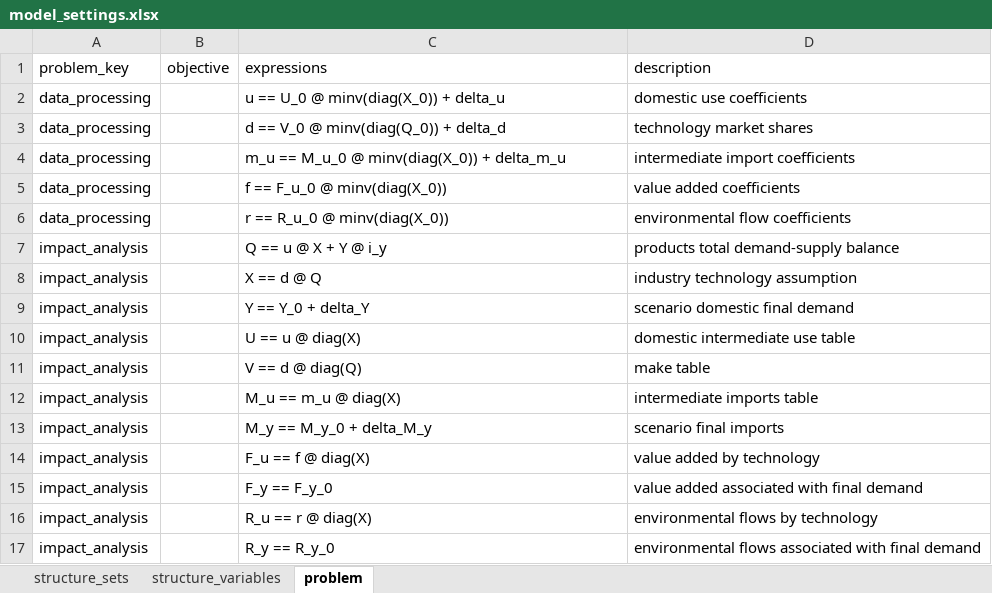
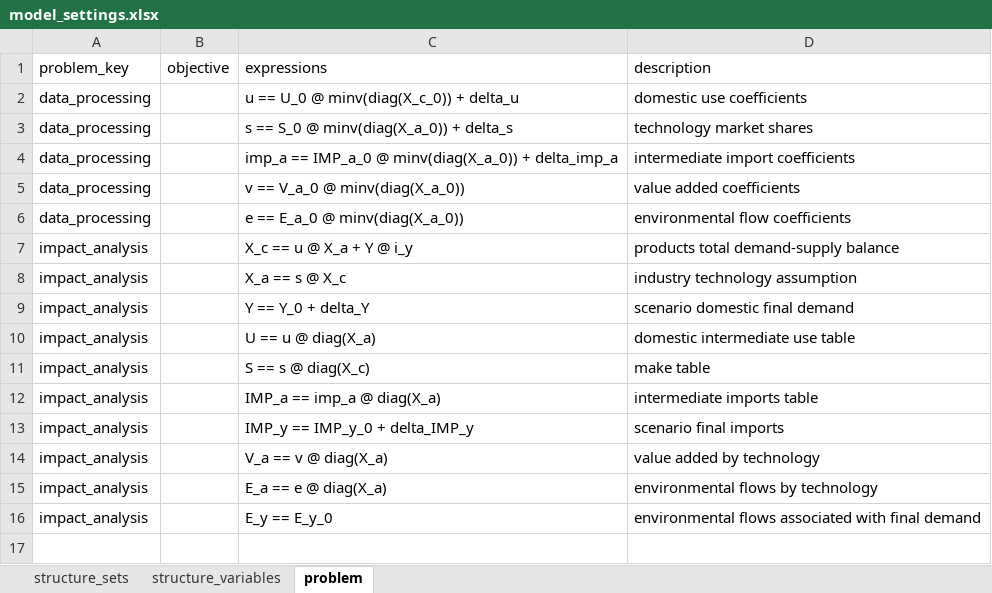
Before and after one commit to it-is-me-mario/Tutorials, an Excel workbook: Economy-wide impact assessment/cvxlab_model/model_settings.xlsx, sheet problem, drawn as a sheet; values as stored, in another font and other column widths than the file's, no borders; table styles not drawn; removed rows and columns are numbered as before the commit, all else as after; the diff names each change by its address in the sheet, - before the commit and + after, or states it on an @@ line.

```diff
--- a/Economy-wide impact assessment/cvxlab_model/model_settings.xlsx (sheet problem)
+++ b/Economy-wide impact assessment/cvxlab_model/model_settings.xlsx (sheet problem)
-C2 (expressions): u == U_0 @ minv(diag(X_0)) + delta_u
+C2 (expressions): u == U_0 @ minv(diag(X_c_0)) + delta_u
-C3 (expressions): d == V_0 @ minv(diag(Q_0)) + delta_d
+C3 (expressions): s == S_0 @ minv(diag(X_a_0)) + delta_s
-C4 (expressions): m_u == M_u_0 @ minv(diag(X_0)) + delta_m_u
+C4 (expressions): imp_a == IMP_a_0 @ minv(diag(X_a_0)) + delta_imp_a
-C5 (expressions): f == F_u_0 @ minv(diag(X_0))
+C5 (expressions): v == V_a_0 @ minv(diag(X_a_0))
-C6 (expressions): r == R_u_0 @ minv(diag(X_0))
+C6 (expressions): e == E_a_0 @ minv(diag(X_a_0))
-C7 (expressions): Q == u @ X + Y @ i_y
+C7 (expressions): X_c == u @ X_a + Y @ i_y
-C8 (expressions): X == d @ Q
+C8 (expressions): X_a == s @ X_c
-C10 (expressions): U == u @ diag(X)
+C10 (expressions): U == u @ diag(X_a)
-C11 (expressions): V == d @ diag(Q)
+C11 (expressions): S == s @ diag(X_c)
-C12 (expressions): M_u == m_u @ diag(X)
+C12 (expressions): IMP_a == imp_a @ diag(X_a)
-C13 (expressions): M_y == M_y_0 + delta_M_y
+C13 (expressions): IMP_y == IMP_y_0 + delta_IMP_y
-C14 (expressions): F_u == f @ diag(X)
+C14 (expressions): V_a == v @ diag(X_a)
-row 15: impact_analysis |  | F_y == F_y_0 | value added associated with final demand
-C15 (expressions): R_u == r @ diag(X)
+C15 (expressions): E_a == e @ diag(X_a)
-C16 (expressions): R_y == R_y_0
+C16 (expressions): E_y == E_y_0
```
Also changed, not shown: sheet structure_variables, sheet structure_sets, Economy-wide impact assessment/aggregation.xlsx, Economy-wide impact assessment/cvxlab_model/input_data/input_data.xlsx, 25 other files.
